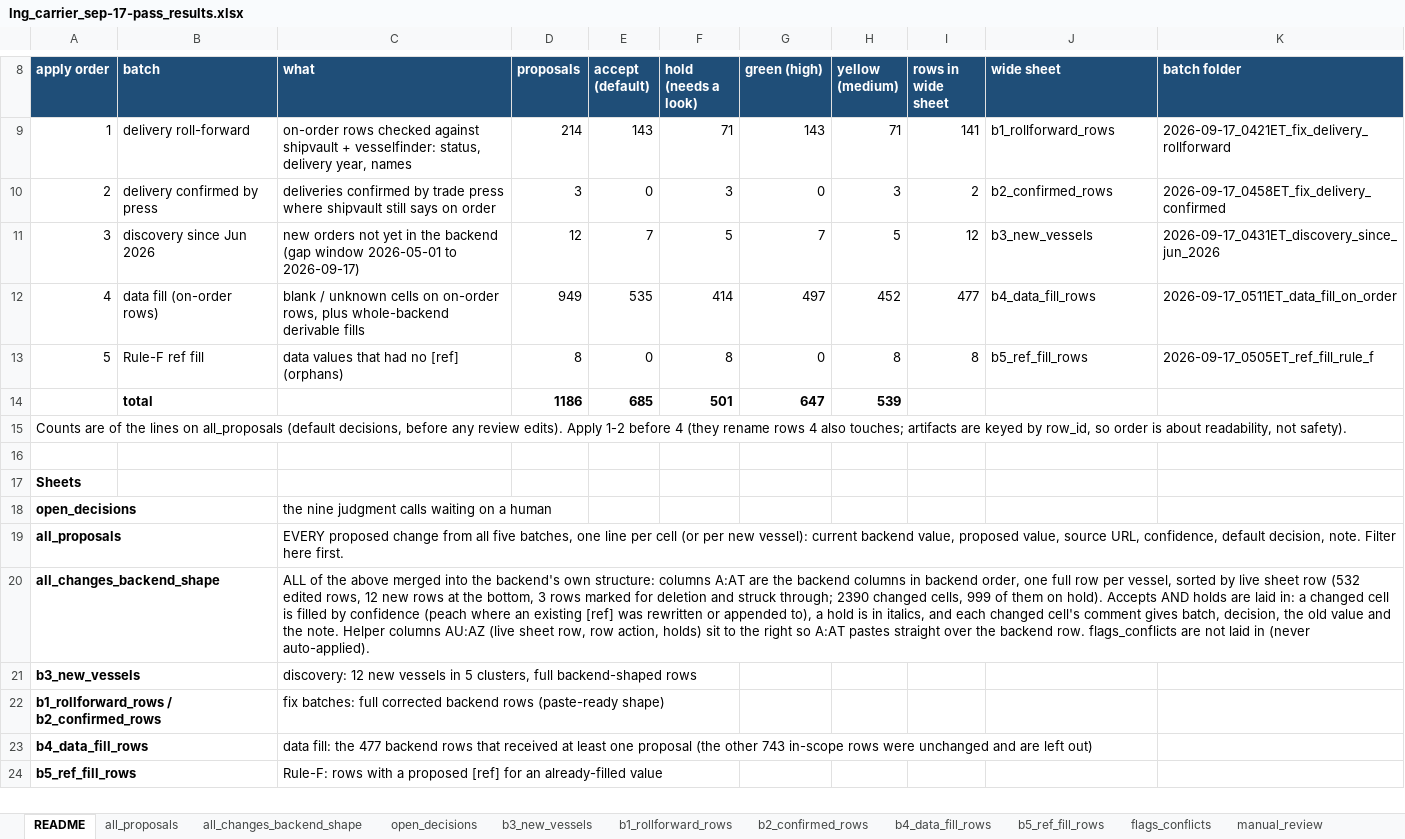
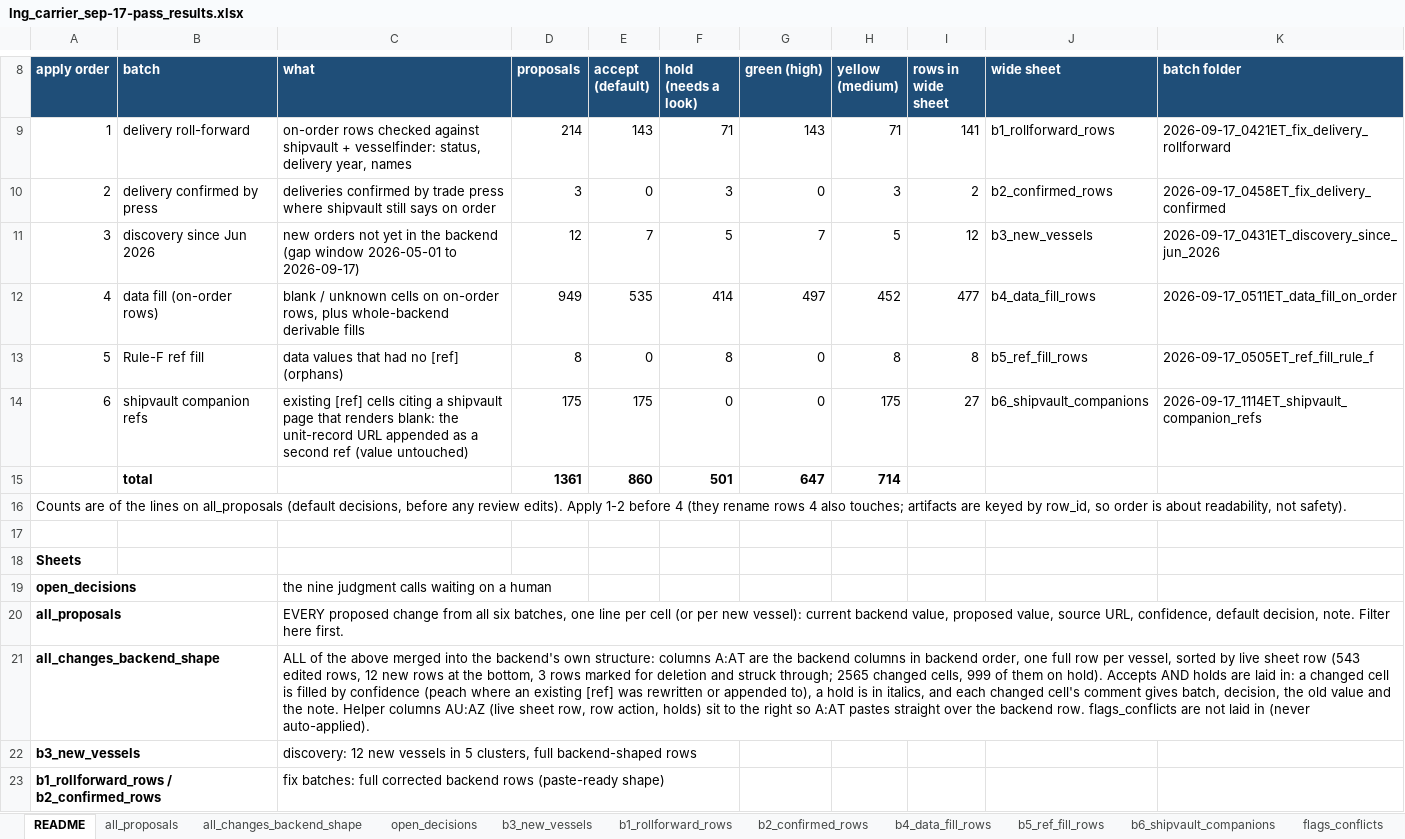
Before and after one commit to bairdlangenbrunner/lng-carriers-researcher, an Excel workbook: batches/2026-09-17_1017ET_sep-17-pass_combined/lng_carrier_sep-17-pass_results.xlsx, sheet README, drawn as a sheet; only a part is shown, gaps mark what is left out; the shorter side is filled out with more unchanged rows; values as stored, in another font and other column widths than the file's, no borders; addresses are those after the commit; the diff names each change by its address in the sheet, - before the commit and + after, or states it on an @@ line.

Commit message:
add shipvault unit-record url as second ref wherever the page renders blank; companion batch for existing backend cells

```diff
--- a/batches/2026-09-17_1017ET_sep-17-pass_combined/lng_carrier_sep-17-pass_results.xlsx (sheet README)
+++ b/batches/2026-09-17_1017ET_sep-17-pass_combined/lng_carrier_sep-17-pass_results.xlsx (sheet README)
+sheet tab: b6_shipvault_companions
+row 14: 6 | shipvault companion refs | existing [ref] cells citing a shipvault page that renders blank: the unit-record URL appended as a second ref (value untouched) | 175 | 175 | 0 | 0 | 175 | 27 | b6_shipvault_companions | 2026-09-17_1114ET_shipvault_companion_refs
-D15 (proposals): 1186
+D15 (proposals): 1361
-E15 (accept (default)): 685
+E15 (accept (default)): 860
-H15 (yellow (medium)): 539
+H15 (yellow (medium)): 714
-C20 (what): …from all five batches, one…
+C20 (what): …from all six batches, one…
-C21 (what): …sheet row (532 edited rows, 12 new rows at the bottom, 3 rows marked for deletion and struck through; 2390 changed cells,…
+C21 (what): …sheet row (543 edited rows, 12 new rows at the bottom, 3 rows marked for deletion and struck through; 2565 changed cells,…
```
Also changed, not shown: sheet all_proposals, sheet all_changes_backend_shape, sheet b1_rollforward_rows, sheet b4_data_fill_rows, sheet b3_new_vessels, sheet b5_ref_fill_rows, batches/2026-09-17_0421ET_fix_delivery_rollforward/lng_carrier_fix.xlsx, batches/2026-09-17_0431ET_discovery_since_jun_2026/lng_carrier_candidate_vessels.xlsx, 38 other files.
